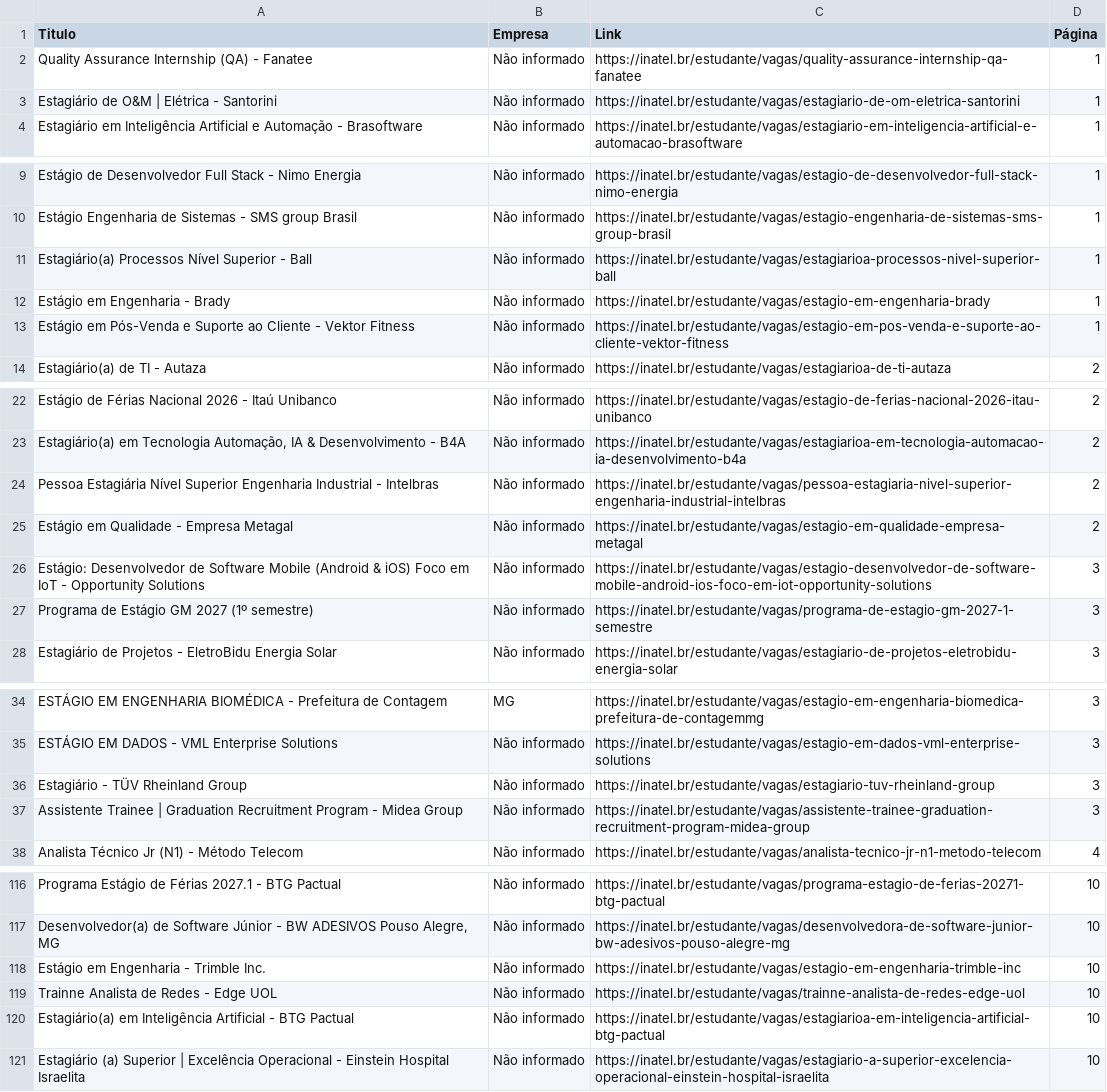
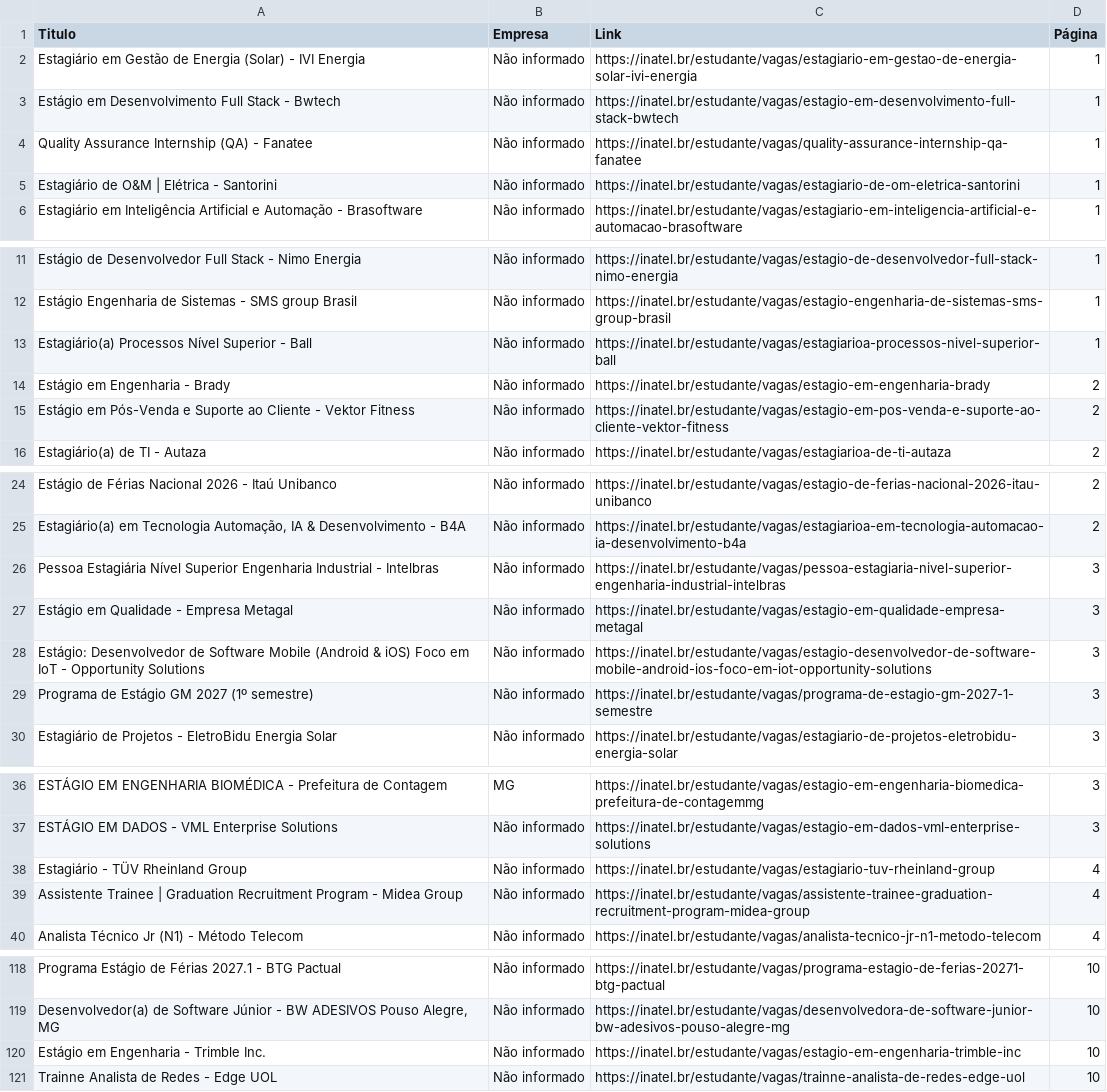
Before and after one commit to Joao0015/inatel-vagas-bot, a CSV file: vagas_estagio_inatel.csv, drawn as a sheet; only a part is shown, gaps mark what is left out; the diff covers the shown part only.

```diff
--- a/vagas_estagio_inatel.csv
+++ b/vagas_estagio_inatel.csv
@@ -1,2 +1,4 @@
 Titulo,Empresa,Link,Página
+Estagiário em Gestão de Energia (Solar) - IVI Energia,Não informado,https://inatel.br/estudante/vagas/estagiario-em-gestao-de-energia-solar-ivi-energia,1
+Estágio em Desenvolvimento Full Stack - Bwtech,Não informado,https://inatel.br/estudante/vagas/estagio-em-desenvolvimento-full-stack-bwtech,1
 Quality Assurance Internship (QA) -  Fanatee,Não informado,https://inatel.br/estudante/vagas/quality-assurance-internship-qa-fanatee,1
@@ -11,4 +13,4 @@ Estágio Engenharia de Sistemas - SMS group Brasil,Não informado,https://inatel
 Estagiário(a) Processos Nível Superior - Ball,Não informado,https://inatel.br/estudante/vagas/estagiarioa-processos-nivel-superior-ball,1
-Estágio em Engenharia - Brady,Não informado,https://inatel.br/estudante/vagas/estagio-em-engenharia-brady,1
-Estágio em Pós-Venda e Suporte ao Cliente - Vektor Fitness,Não informado,https://inatel.br/estudante/vagas/estagio-em-pos-venda-e-suporte-ao-cliente-vektor-fitness,1
+Estágio em Engenharia - Brady,Não informado,https://inatel.br/estudante/vagas/estagio-em-engenharia-brady,2
+Estágio em Pós-Venda e Suporte ao Cliente - Vektor Fitness,Não informado,https://inatel.br/estudante/vagas/estagio-em-pos-venda-e-suporte-ao-cliente-vektor-fitness,2
 Estagiário(a) de TI - Autaza,Não informado,https://inatel.br/estudante/vagas/estagiarioa-de-ti-autaza,2
@@ -23,4 +25,4 @@ Estágio de Férias Nacional 2026 - Itaú Unibanco,Não informado,https://inatel
 "Estagiário(a) em Tecnologia Automação, IA & Desenvolvimento - B4A",Não informado,https://inatel.br/estudante/vagas/estagiarioa-em-tecnologia-automacao-ia-desenvolvimento-b4a,2
-Pessoa Estagiária Nível Superior Engenharia Industrial - Intelbras,Não informado,https://inatel.br/estudante/vagas/pessoa-estagiaria-nivel-superior-engenharia-industrial-intelbras,2
-Estágio em Qualidade - Empresa Metagal,Não informado,https://inatel.br/estudante/vagas/estagio-em-qualidade-empresa-metagal,2
+Pessoa Estagiária Nível Superior Engenharia Industrial - Intelbras,Não informado,https://inatel.br/estudante/vagas/pessoa-estagiaria-nivel-superior-engenharia-industrial-intelbras,3
+Estágio em Qualidade - Empresa Metagal,Não informado,https://inatel.br/estudante/vagas/estagio-em-qualidade-empresa-metagal,3
 Estágio: Desenvolvedor de Software Mobile (Android & iOS) Foco em IoT - Opportunity Solutions,Não informado,https://inatel.br/estudante/vagas/estagio-desenvolvedor-de-software-mobile-android-ios-foco-em-iot-opportunity-solutions,3
@@ -35,4 +37,4 @@ ESTÁGIO EM ENGENHARIA BIOMÉDICA - Prefeitura de Contagem,MG,https://inatel.br/
 ESTÁGIO EM DADOS -  VML Enterprise Solutions,Não informado,https://inatel.br/estudante/vagas/estagio-em-dados-vml-enterprise-solutions,3
-Estagiário - TÜV Rheinland Group,Não informado,https://inatel.br/estudante/vagas/estagiario-tuv-rheinland-group,3
-Assistente Trainee | Graduation Recruitment Program - Midea Group,Não informado,https://inatel.br/estudante/vagas/assistente-trainee-graduation-recruitment-program-midea-group,3
+Estagiário - TÜV Rheinland Group,Não informado,https://inatel.br/estudante/vagas/estagiario-tuv-rheinland-group,4
+Assistente Trainee | Graduation Recruitment Program - Midea Group,Não informado,https://inatel.br/estudante/vagas/assistente-trainee-graduation-recruitment-program-midea-group,4
 Analista Técnico Jr (N1) - Método Telecom,Não informado,https://inatel.br/estudante/vagas/analista-tecnico-jr-n1-metodo-telecom,4
@@ -119,3 +121 @@ Estágio em Engenharia - Trimble Inc.,Não informado,https://inatel.br/estudante
 Trainne Analista de Redes -  Edge UOL,Não informado,https://inatel.br/estudante/vagas/trainne-analista-de-redes-edge-uol,10
-Estagiário(a) em Inteligência Artificial - BTG Pactual,Não informado,https://inatel.br/estudante/vagas/estagiarioa-em-inteligencia-artificial-btg-pactual,10
-Estagiário (a) Superior | Excelência Operacional - Einstein Hospital Israelita,Não informado,https://inatel.br/estudante/vagas/estagiario-a-superior-excelencia-operacional-einstein-hospital-israelita,10
```
Also changed, not shown: 12 edited cells elsewhere in this file.
